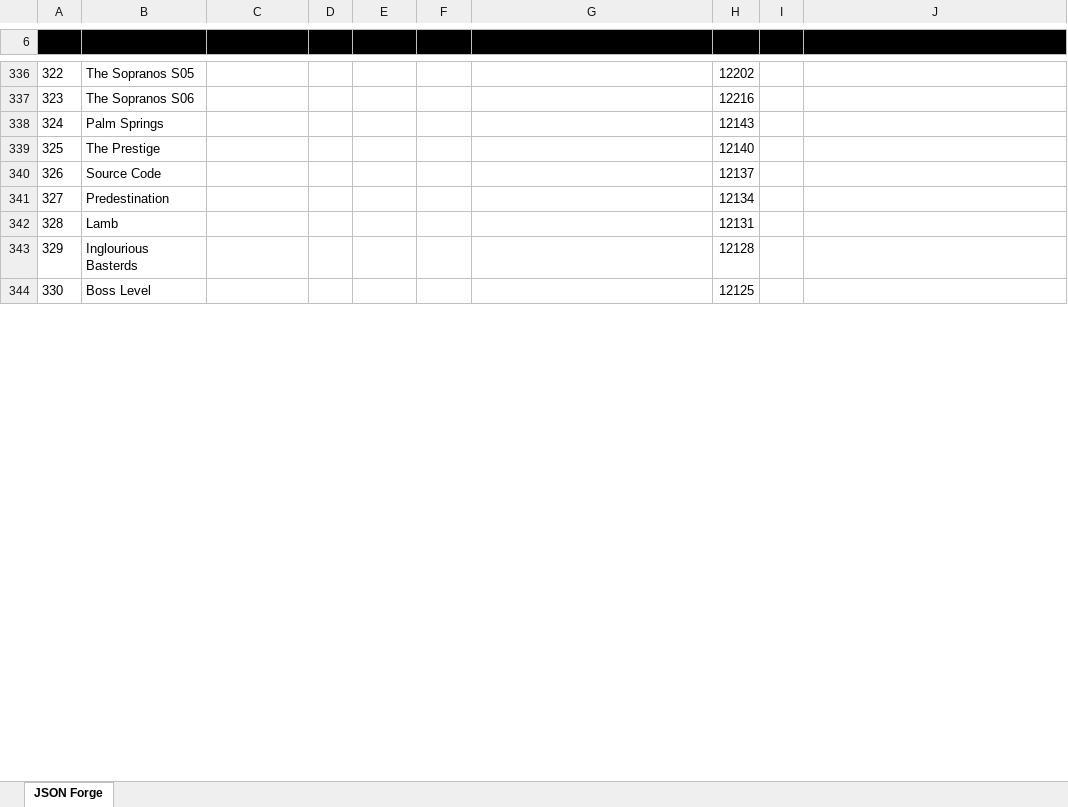
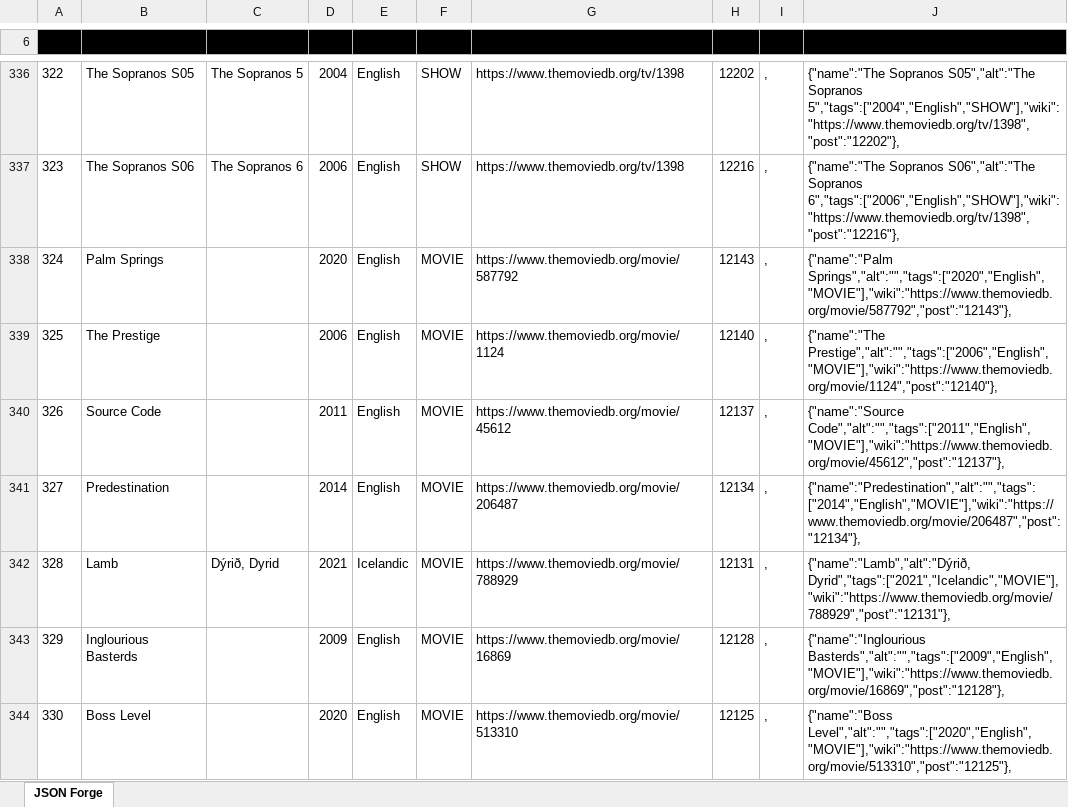
Before and after one commit to Catadex/data, an Excel workbook: a.xlsx, sheet JSON Forge, drawn as a sheet; only a part is shown, gaps mark what is left out; values as stored, in another font and other column widths than the file's, no borders; charts and pictures not drawn; the diff covers the shown part only; the diff names each change by its address in the sheet, - before the commit and + after, or states it on an @@ line.

```diff
--- a/a.xlsx (sheet JSON Forge)
+++ b/a.xlsx (sheet JSON Forge)
-C336: (empty)
+C336: The Sopranos 5
-D336 (}): (empty)
+D336 (}): 2004
-E336:E341 (:): (empty)
+E336:E341 (:): English
-F336:F337 ([): (empty)
+F336:F337 ([): SHOW
-G336:G337 (]): (empty)
+G336:G337 (]): https://www.themoviedb.org/tv/1398
-I336:I344 ("): (empty)
+I336:I344 ("): ,
-J336: (empty)
+J336: {"name":"The Sopranos S05","alt":"The Sopranos 5","tags":["2004","English","SHOW"],"wiki":"https://www.themoviedb.org/tv/1398","post":"12202"},
-C337: (empty)
+C337: The Sopranos 6
-D337 (}): (empty)
+D337 (}): 2006
-J337: (empty)
+J337: {"name":"The Sopranos S06","alt":"The Sopranos 6","tags":["2006","English","SHOW"],"wiki":"https://www.themoviedb.org/tv/1398","post":"12216"},
-D338 (}): (empty)
+D338 (}): 2020
-F338:F344 ([): (empty)
+F338:F344 ([): MOVIE
-G338 (]): (empty)
+G338 (]): https://www.themoviedb.org/movie/587792
-J338: (empty)
+J338: {"name":"Palm Springs","alt":"","tags":["2020","English","MOVIE"],"wiki":"https://www.themoviedb.org/movie/587792","post":"12143"},
-D339 (}): (empty)
+D339 (}): 2006
-G339 (]): (empty)
+G339 (]): https://www.themoviedb.org/movie/1124
-J339: (empty)
+J339: {"name":"The Prestige","alt":"","tags":["2006","English","MOVIE"],"wiki":"https://www.themoviedb.org/movie/1124","post":"12140"},
-D340 (}): (empty)
+D340 (}): 2011
-G340 (]): (empty)
+G340 (]): https://www.themoviedb.org/movie/45612
-J340: (empty)
+J340: {"name":"Source Code","alt":"","tags":["2011","English","MOVIE"],"wiki":"https://www.themoviedb.org/movie/45612","post":"12137"},
-D341 (}): (empty)
+D341 (}): 2014
-G341 (]): (empty)
+G341 (]): https://www.themoviedb.org/movie/206487
-J341: (empty)
+J341: {"name":"Predestination","alt":"","tags":["2014","English","MOVIE"],"wiki":"https://www.themoviedb.org/movie/206487","post":"12134"},
-C342: (empty)
+C342: Dýrið, Dyrid
-D342 (}): (empty)
+D342 (}): 2021
-E342 (:): (empty)
+E342 (:): Icelandic
-G342 (]): (empty)
+G342 (]): https://www.themoviedb.org/movie/788929
-J342: (empty)
+J342: {"name":"Lamb","alt":"Dýrið, Dyrid","tags":["2021","Icelandic","MOVIE"],"wiki":"https://www.themoviedb.org/movie/788929","post":"12131"},
-D343 (}): (empty)
+D343 (}): 2009
-E343:E344 (:): (empty)
+E343:E344 (:): English
-G343 (]): (empty)
+G343 (]): https://www.themoviedb.org/movie/16869
-J343: (empty)
+J343: {"name":"Inglourious Basterds","alt":"","tags":["2009","English","MOVIE"],"wiki":"https://www.themoviedb.org/movie/16869","post":"12128"},
-D344 (}): (empty)
+D344 (}): 2020
-G344 (]): (empty)
+G344 (]): https://www.themoviedb.org/movie/513310
-J344: (empty)
+J344: {"name":"Boss Level","alt":"","tags":["2020","English","MOVIE"],"wiki":"https://www.themoviedb.org/movie/513310","post":"12125"},
```
Also changed, not shown: 94 added rows, 5 removed rows and 523 edited cells elsewhere in this sheet.
